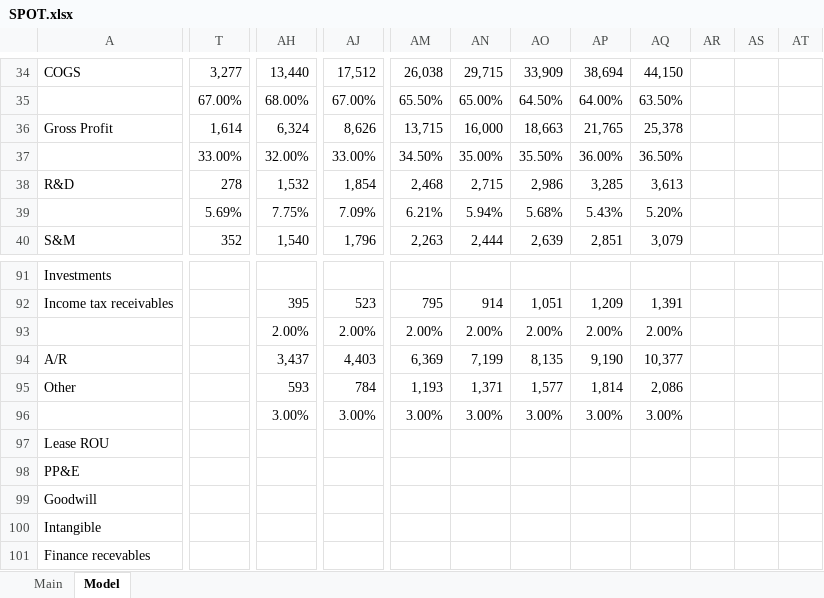
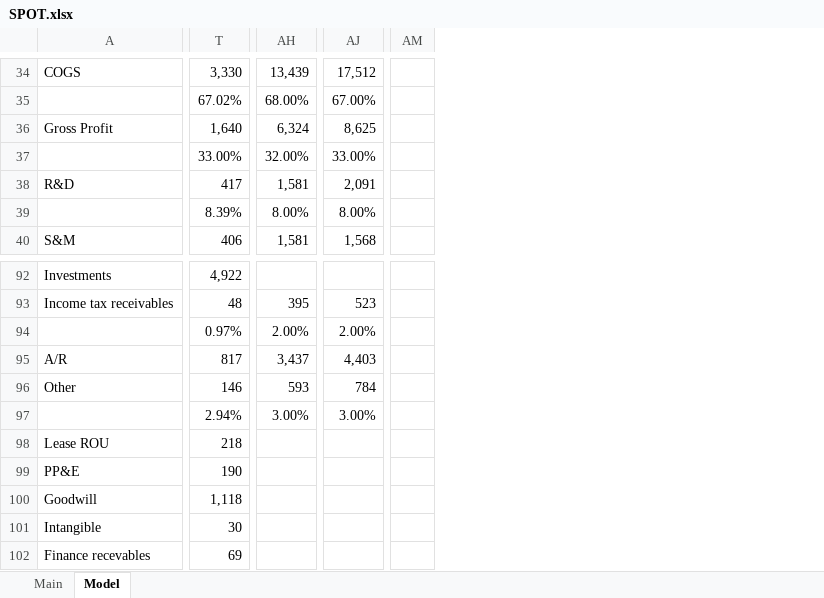
Before and after one commit to BeppeBaldassari/Filings, an Excel workbook: SPOT.xlsx, sheet Model, drawn as a sheet; only a part is shown, gaps mark what is left out; values as stored, in another font and other column widths than the file's, no cell formats; charts and pictures not drawn; removed rows and columns are numbered as before the commit, all else as after; rows hold the shown columns only; the diff covers the shown part only; the diff names each change by its address in the sheet, - before the commit and + after, or states it on an @@ line.

```diff
--- a/SPOT.xlsx (sheet Model)
+++ b/SPOT.xlsx (sheet Model)
-column T, rows 34-40: 3,277 | 67.00% | 1,614 | 33.00% | 278 | 5.69% | 352
+column T, rows 34-40: 3,330 | 67.02% | 1,640 | 33.00% | 417 | 8.39% | 406; rows 92-93: 4,922 | 48; rows 95-96: 817 | 146; rows 98-102: 218 | 190 | 1,118 | 30 | 69
-column AM, rows 34-40: 26,038 | 65.50% | 13,715 | 34.50% | 2,468 | 6.21% | 2,263; row 92: 795; rows 94-95: 6,369 | 1,193
-column AN, rows 34-40: 29,715 | 65.00% | 16,000 | 35.00% | 2,715 | 5.94% | 2,444; row 92: 914; rows 94-95: 7,199 | 1,371
-column AO, rows 34-40: 33,909 | 64.50% | 18,663 | 35.50% | 2,986 | 5.68% | 2,639; row 92: 1,051; rows 94-95: 8,135 | 1,577
-column AP, rows 34-40: 38,694 | 64.00% | 21,765 | 36.00% | 3,285 | 5.43% | 2,851; row 92: 1,209; rows 94-95: 9,190 | 1,814
-column AQ, rows 34-40: 44,150 | 63.50% | 25,378 | 36.50% | 3,613 | 5.20% | 3,079; row 92: 1,391; rows 94-95: 10,377 | 2,086
-column AR, empty
-column AS, empty
-column AT, empty
+column AM, empty
-AH34: 13,440
+AH34: 13,439
-AJ36: 8,626
+AJ36: 8,625
-AH38: 1,532
+AH38: 1,581
-AJ38: 1,854
+AJ38: 2,091
-AH39: 7.75%
+AH39: 8.00%
-AJ39: 7.09%
+AJ39: 8.00%
-AH40: 1,540
+AH40: 1,581
-AJ40: 1,796
+AJ40: 1,568
-row 93:  |  | 2.00% | 2.00% | 2.00% | 2.00% | 2.00% | 2.00% | 2.00%
+row 94:  | 0.97% | 2.00% | 2.00%
-row 96:  |  | 3.00% | 3.00% | 3.00% | 3.00% | 3.00% | 3.00% | 3.00%
+row 97:  | 2.94% | 3.00% | 3.00%
```
Also changed, not shown: 15 added rows, 14 removed rows, 61 added columns, 59 removed columns, 257 edited cells and merged cells elsewhere in this sheet, sheet Main, cell formats, formulas that keep their value, charts or pictures.
